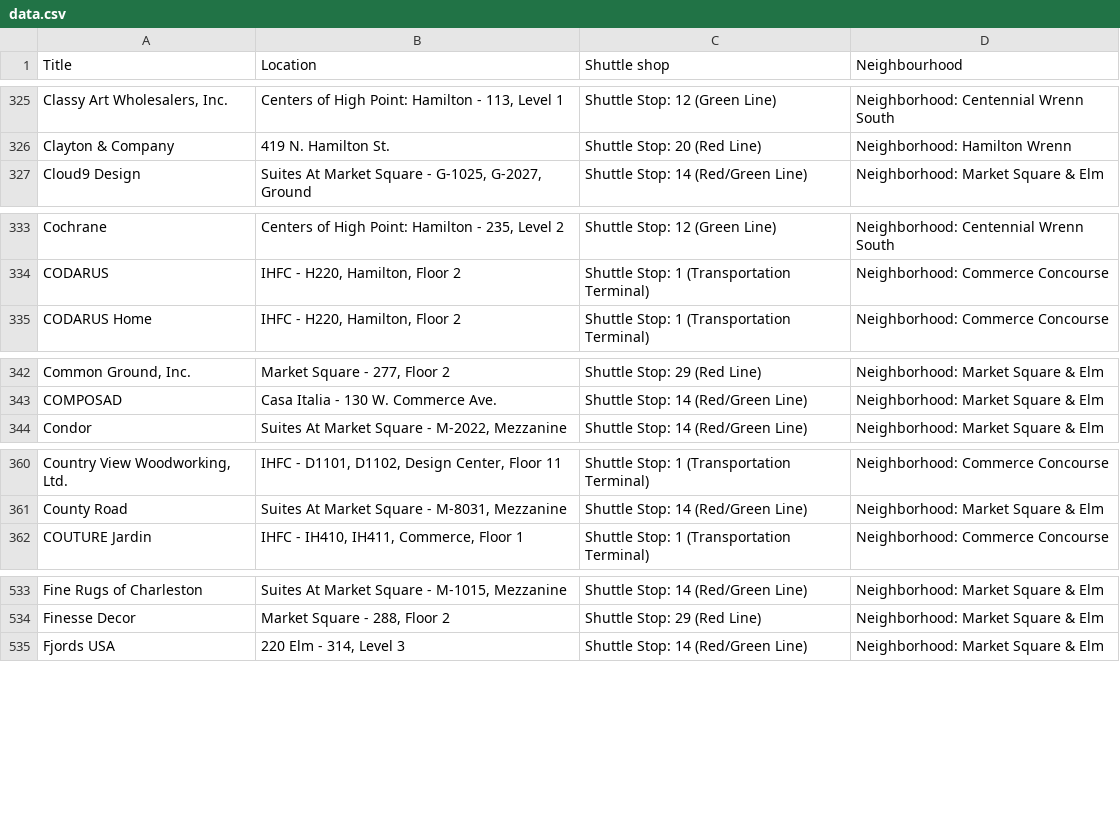
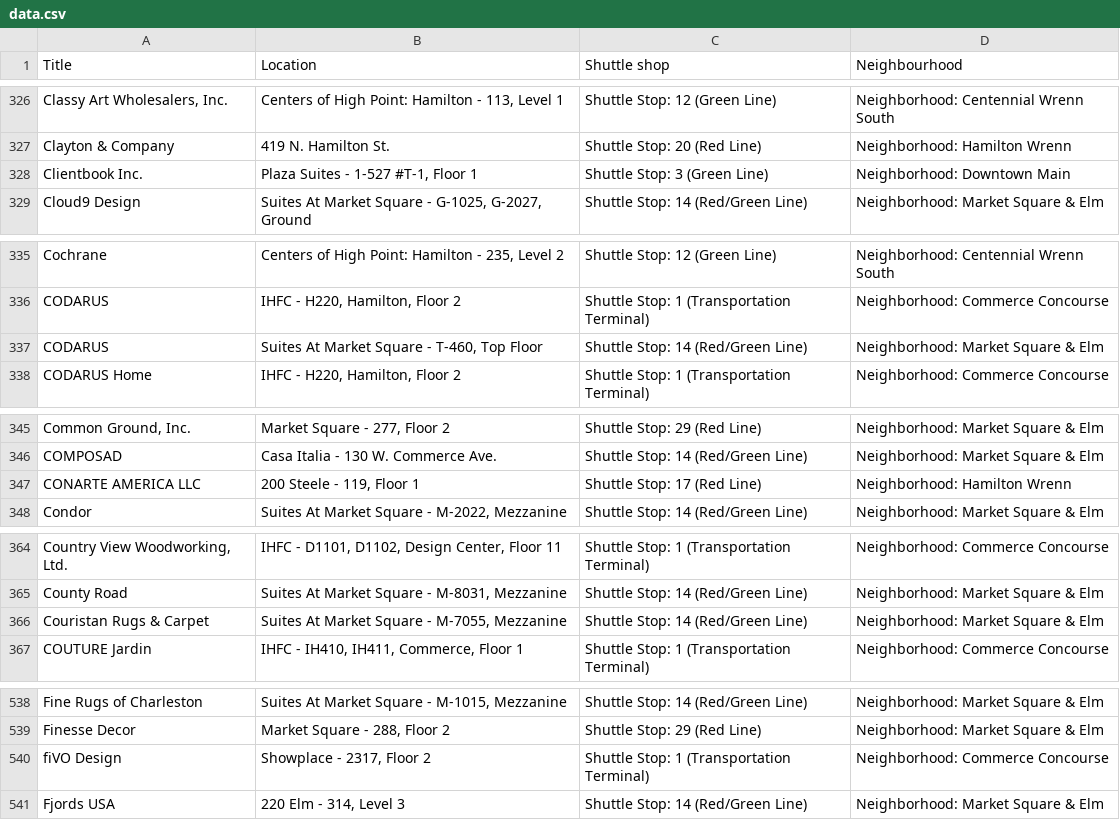
Before and after one commit to faheem77/Data-Scrapping-with-Scrapy, a CSV file: data.csv, drawn as a sheet; only a part is shown, gaps mark what is left out; the diff covers the shown part only; the diff names each change by its address in the sheet, - before the commit and + after, or states it on an @@ line.

```diff
--- a/data.csv
+++ b/data.csv
+row 328: Clientbook Inc. | Plaza Suites - 1-527 #T-1, Floor 1 | Shuttle Stop: 3 (Green Line) | Neighborhood: Downtown Main
+row 337: CODARUS | Suites At Market Square - T-460, Top Floor | Shuttle Stop: 14 (Red/Green Line) | Neighborhood: Market Square & Elm
+row 347: CONARTE AMERICA LLC | 200 Steele - 119, Floor 1 | Shuttle Stop: 17 (Red Line) | Neighborhood: Hamilton Wrenn
+row 366: Couristan Rugs & Carpet | Suites At Market Square - M-7055, Mezzanine | Shuttle Stop: 14 (Red/Green Line) | Neighborhood: Market Square & Elm
+row 540: fiVO Design | Showplace - 2317, Floor 2 | Shuttle Stop: 1 (Transportation Terminal) | Neighborhood: Commerce Concourse
```
Also changed, not shown: 15 added rows, 3 removed rows, 2 moved rows and 14 edited cells elsewhere in this file, 1 other file.
